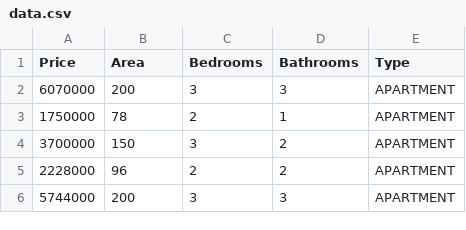
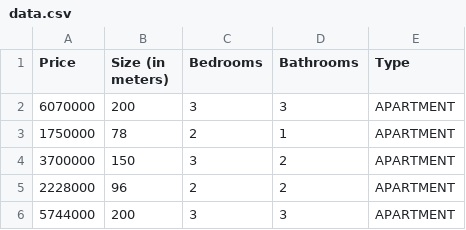
Before and after one commit to yousef-moustafa/PropertyPricer, a CSV file: data.csv, drawn as a sheet; only a part is shown.

```diff
--- a/data.csv
+++ b/data.csv
@@ -1,2 +1,2 @@
-Price,Area,Bedrooms,Bathrooms,Type
+Price,Size (in meters),Bedrooms,Bathrooms,Type
 6070000,200,3,3,APARTMENT
```
Also changed, not shown: 13 other files.
